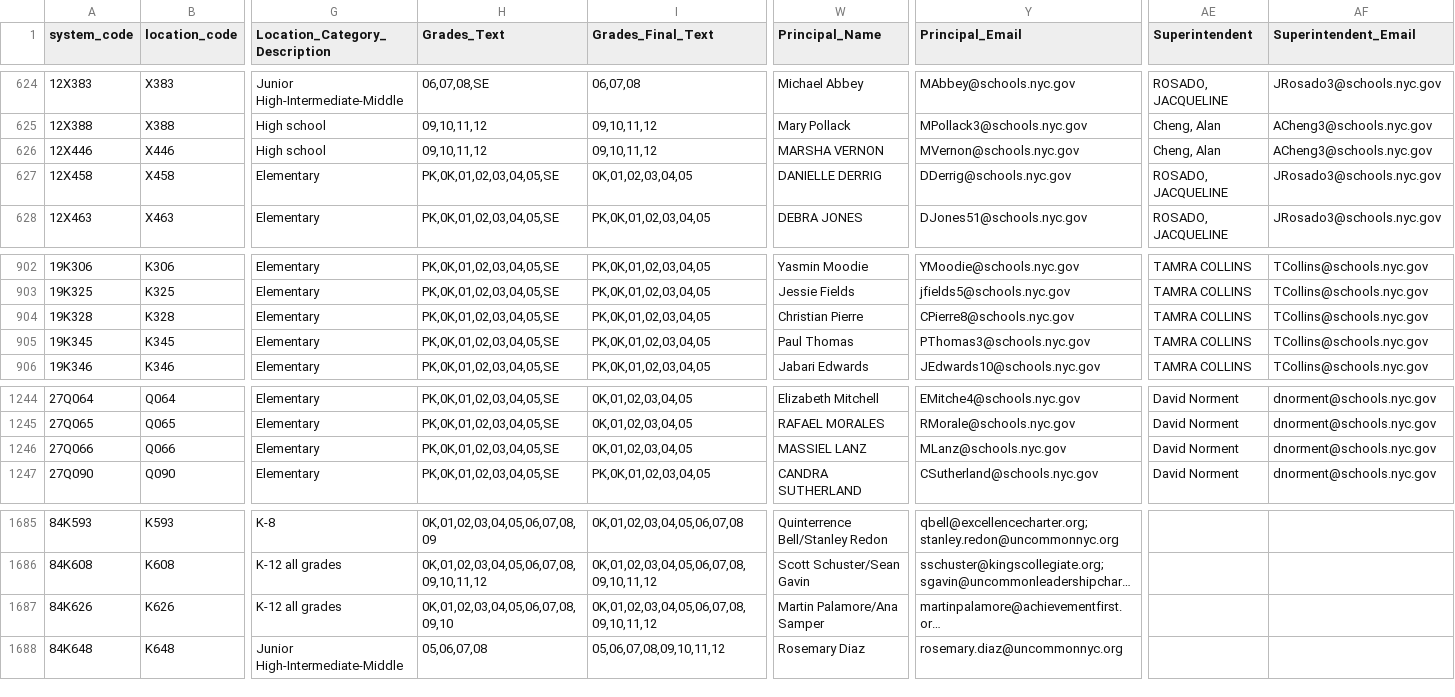
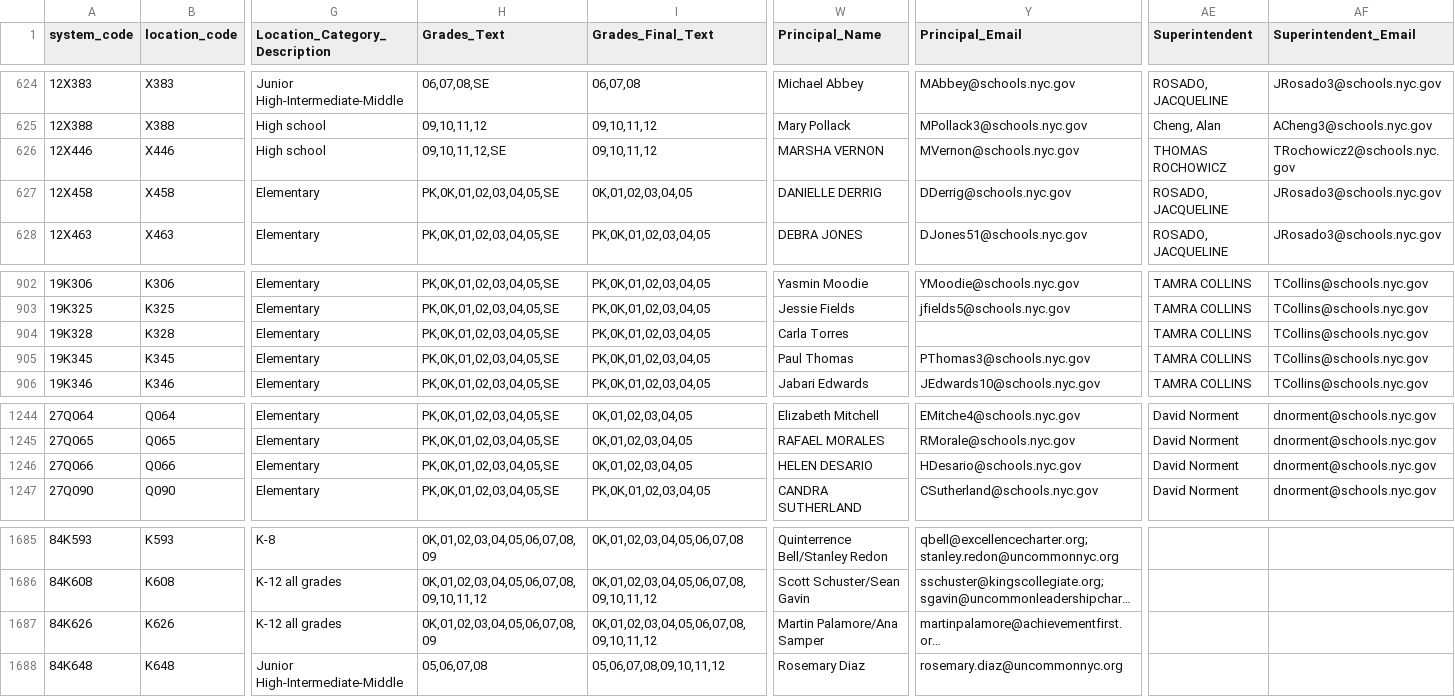
Before and after one commit to dsimoes-doe/LCGMS, a CSV file: LCGMSSupertableTEXT.csv, drawn as a sheet; only a part is shown, gaps mark what is left out; long unchanged cells end in …; the diff names each change by its address in the sheet, - before the commit and + after, or states it on an @@ line.

Commit message:
Update LCGMSSupertableTEXT.csv

```diff
--- a/LCGMSSupertableTEXT.csv
+++ b/LCGMSSupertableTEXT.csv
-H626 (Grades_Text): 09,10,11,12
+H626 (Grades_Text): 09,10,11,12,SE
-AE626 (Superintendent): Cheng, Alan
+AE626 (Superintendent): THOMAS ROCHOWICZ
-AF626 (Superintendent_Email): ACheng3@schools.nyc.gov
+AF626 (Superintendent_Email): TRochowicz2@schools.nyc.gov
-W904 (Principal_Name): Christian Pierre
+W904 (Principal_Name): Carla Torres
-Y904 (Principal_Email): CPierre8@schools.nyc.gov
+Y904 (Principal_Email): (empty)
-W1246 (Principal_Name): MASSIEL LANZ
+W1246 (Principal_Name): HELEN DESARIO
-Y1246 (Principal_Email): MLanz@schools.nyc.gov
+Y1246 (Principal_Email): HDesario@schools.nyc.gov
-H1687 (Grades_Text): 0K,01,02,03,04,05,06,07,08,09,10
+H1687 (Grades_Text): 0K,01,02,03,04,05,06,07,08,09
```
